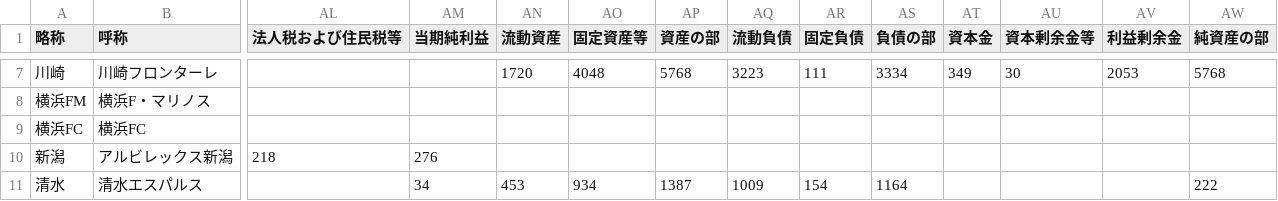
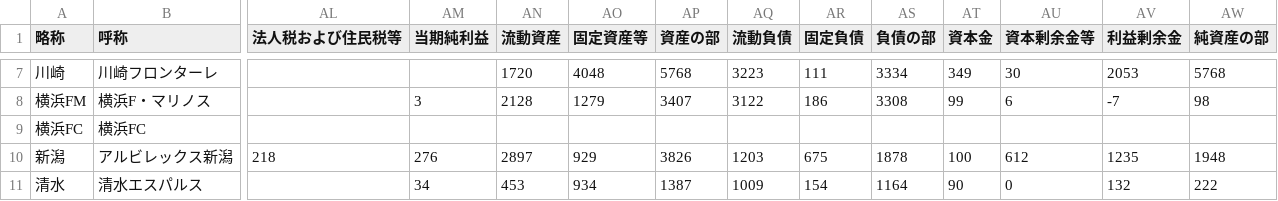
Before and after one commit to cieloazul310/jclub-financial-table, a CSV file: packages/data/raw/2025-early.csv, drawn as a sheet; only a part is shown, gaps mark what is left out; the diff covers the shown part only; the diff names each change by its address in the sheet, - before the commit and + after, or states it on an @@ line.

```diff
--- a/packages/data/raw/2025-early.csv
+++ b/packages/data/raw/2025-early.csv
-AM8 (当期純利益): (empty)
+AM8 (当期純利益): 3
-AN8 (流動資産): (empty)
+AN8 (流動資産): 2128
-AO8 (固定資産等): (empty)
+AO8 (固定資産等): 1279
-AP8 (資産の部): (empty)
+AP8 (資産の部): 3407
-AQ8 (流動負債): (empty)
+AQ8 (流動負債): 3122
-AR8 (固定負債): (empty)
+AR8 (固定負債): 186
-AS8 (負債の部): (empty)
+AS8 (負債の部): 3308
-AT8 (資本金): (empty)
+AT8 (資本金): 99
-AU8 (資本剰余金等): (empty)
+AU8 (資本剰余金等): 6
-AV8 (利益剰余金): (empty)
+AV8 (利益剰余金): -7
-AW8 (純資産の部): (empty)
+AW8 (純資産の部): 98
-AN10 (流動資産): (empty)
+AN10 (流動資産): 2897
-AO10 (固定資産等): (empty)
+AO10 (固定資産等): 929
-AP10 (資産の部): (empty)
+AP10 (資産の部): 3826
-AQ10 (流動負債): (empty)
+AQ10 (流動負債): 1203
-AR10 (固定負債): (empty)
+AR10 (固定負債): 675
-AS10 (負債の部): (empty)
+AS10 (負債の部): 1878
-AT10 (資本金): (empty)
+AT10 (資本金): 100
-AU10 (資本剰余金等): (empty)
+AU10 (資本剰余金等): 612
-AV10 (利益剰余金): (empty)
+AV10 (利益剰余金): 1235
-AW10 (純資産の部): (empty)
+AW10 (純資産の部): 1948
-AT11 (資本金): (empty)
+AT11 (資本金): 90
-AU11 (資本剰余金等): (empty)
+AU11 (資本剰余金等): 0
-AV11 (利益剰余金): (empty)
+AV11 (利益剰余金): 132
```
Also changed, not shown: 174 edited cells elsewhere in this file, 23 other files.
